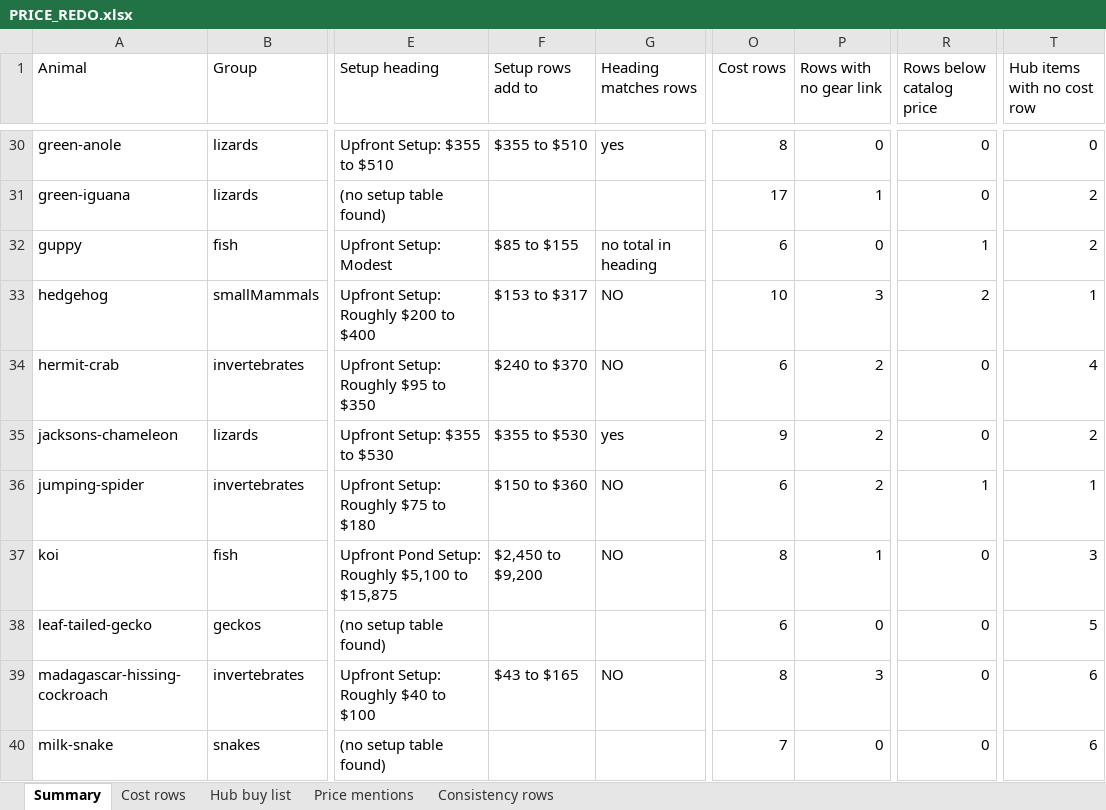
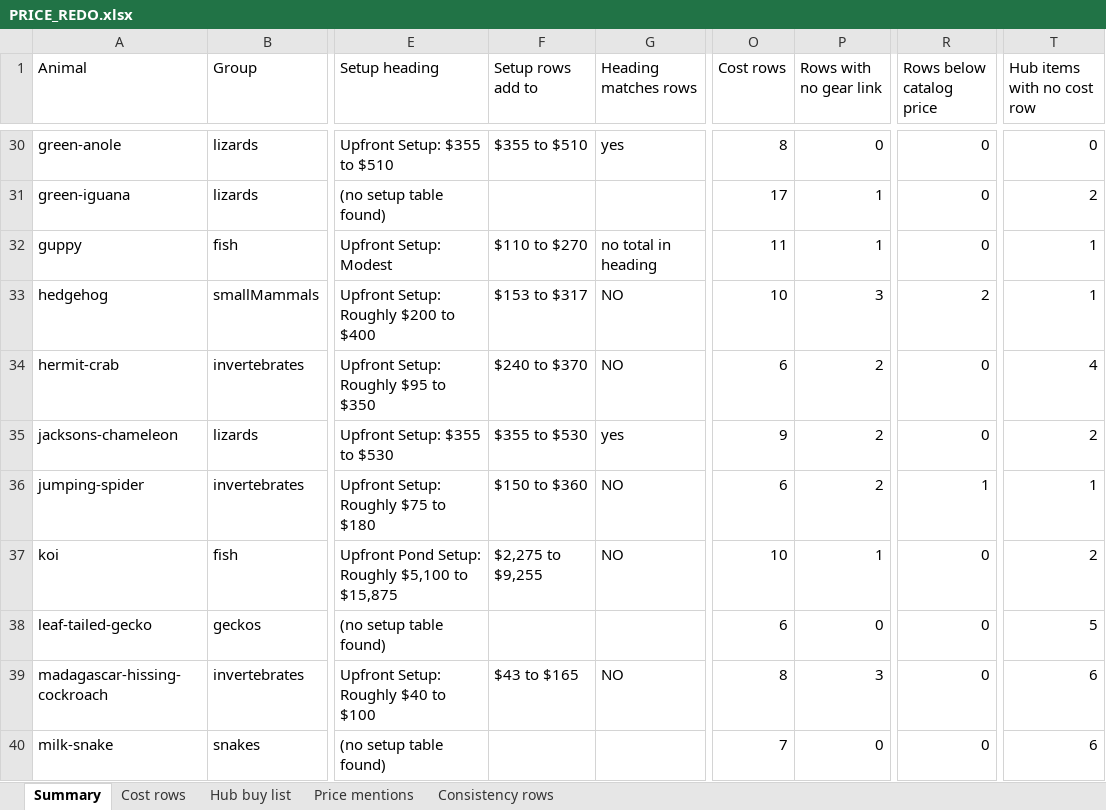
Before and after one commit to mrd1030/beastlyfactss, an Excel workbook: PRICE_REDO.xlsx, sheet Summary, drawn as a sheet; only a part is shown, gaps mark what is left out; values as stored, in another font and other column widths than the file's, no cell formats; the diff covers the shown part only; the diff names each change by its address in the sheet, - before the commit and + after, or states it on an @@ line.

```diff
--- a/PRICE_REDO.xlsx (sheet Summary)
+++ b/PRICE_REDO.xlsx (sheet Summary)
-F32 (Setup rows add to): $85 to $155
+F32 (Setup rows add to): $110 to $270
-O32 (Cost rows): 6
+O32 (Cost rows): 11
-P32 (Rows with no gear link): 0
+P32 (Rows with no gear link): 1
-R32 (Rows below catalog price): 1
+R32 (Rows below catalog price): 0
-T32 (Hub items with no cost row): 2
+T32 (Hub items with no cost row): 1
-F37 (Setup rows add to): $2,450 to $9,200
+F37 (Setup rows add to): $2,275 to $9,255
-O37 (Cost rows): 8
+O37 (Cost rows): 10
-T37 (Hub items with no cost row): 3
+T37 (Hub items with no cost row): 2
```
Also changed, not shown: 86 edited cells elsewhere in this sheet, sheet Cost rows, sheet Price mentions, sheet Hub buy list, cell formats, 20 other files.
